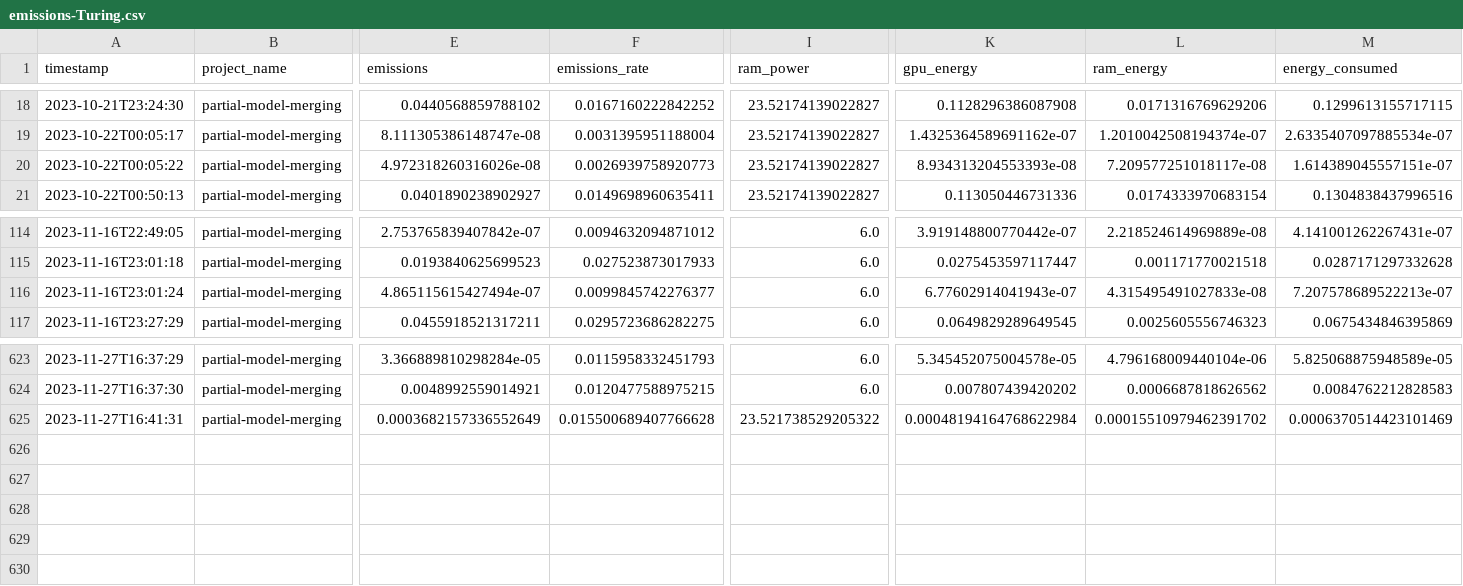
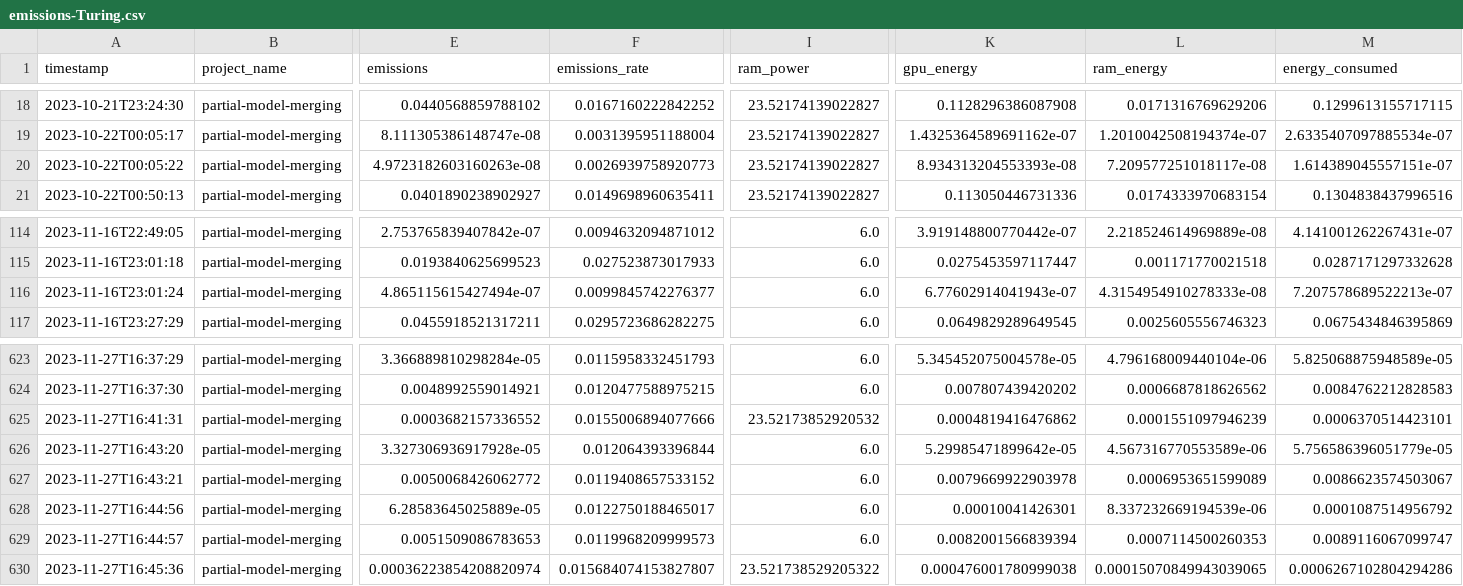
Before and after one commit to epistoteles/partial-model-merging, a CSV file: emissions-Turing.csv, drawn as a sheet; only a part is shown, gaps mark what is left out; rows hold the shown columns only; the diff names each change by its address in the sheet, - before the commit and + after, or states it on an @@ line.

```diff
--- a/emissions-Turing.csv
+++ b/emissions-Turing.csv
-E20 (emissions): 4.972318260316026e-08
+E20 (emissions): 4.9723182603160263e-08
-L116 (ram_energy): 4.315495491027833e-08
+L116 (ram_energy): 4.3154954910278333e-08
-E625 (emissions): 0.0003682157336552649
+E625 (emissions): 0.0003682157336552
-F625 (emissions_rate): 0.015500689407766628
+F625 (emissions_rate): 0.0155006894077666
-I625 (ram_power): 23.521738529205322
+I625 (ram_power): 23.52173852920532
-K625 (gpu_energy): 0.00048194164768622984
+K625 (gpu_energy): 0.0004819416476862
-L625 (ram_energy): 0.00015510979462391702
+L625 (ram_energy): 0.0001551097946239
-M625 (energy_consumed): 0.0006370514423101469
+M625 (energy_consumed): 0.0006370514423101
+row 626: 2023-11-27T16:43:20 | partial-model-merging | 3.327306936917928e-05 | 0.012064393396844 | 6.0 | 5.29985471899642e-05 | 4.567316770553589e-06 | 5.756586396051779e-05
+row 627: 2023-11-27T16:43:21 | partial-model-merging | 0.0050068426062772 | 0.0119408657533152 | 6.0 | 0.0079669922903978 | 0.0006953651599089 | 0.0086623574503067
+row 628: 2023-11-27T16:44:56 | partial-model-merging | 6.28583645025889e-05 | 0.0122750188465017 | 6.0 | 0.00010041426301 | 8.337232669194539e-06 | 0.0001087514956792
+row 629: 2023-11-27T16:44:57 | partial-model-merging | 0.0051509086783653 | 0.0119968209999573 | 6.0 | 0.0082001566839394 | 0.0007114500260353 | 0.0089116067099747
+row 630: 2023-11-27T16:45:36 | partial-model-merging | 0.00036223854208820974 | 0.015684074153827807 | 23.521738529205322 | 0.000476001780999038 | 0.00015070849943039065 | 0.0006267102804294286
```
Also changed, not shown: 6 other files.
